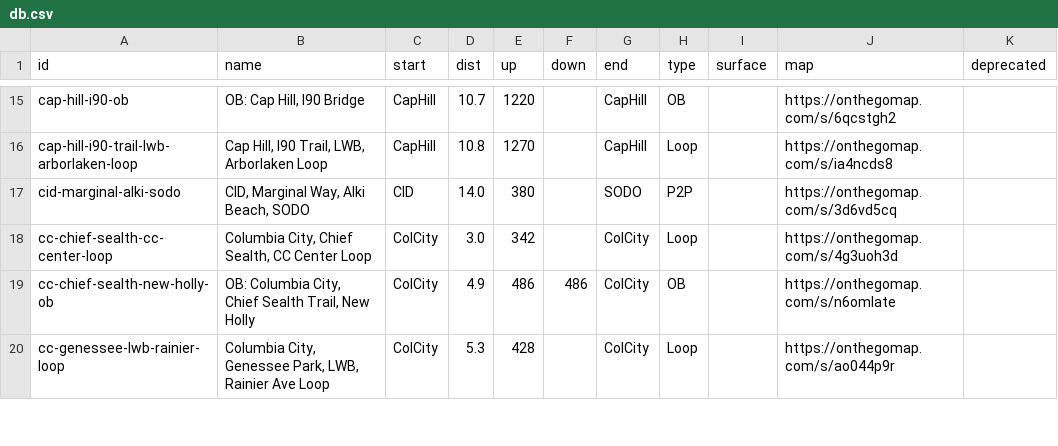
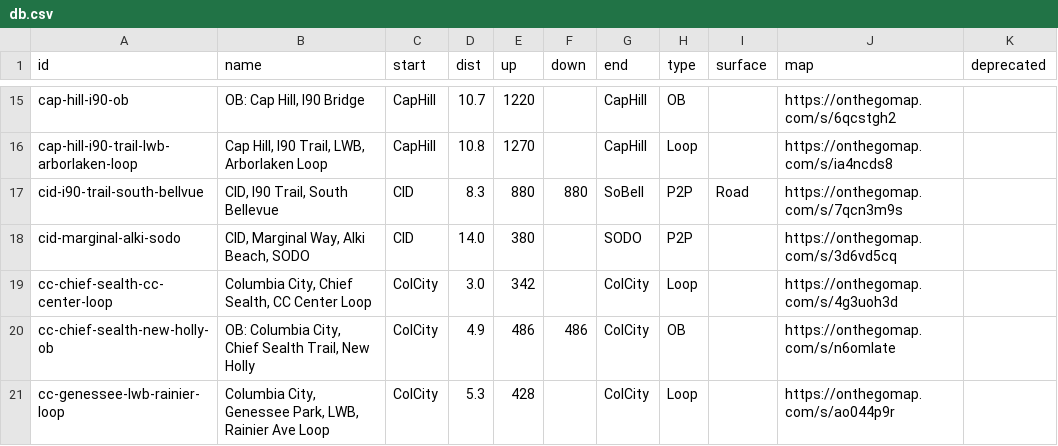
Before and after one commit to raceconditionrunning/raceconditionrunning.github.io, a CSV file: routes/db.csv, drawn as a sheet; only a part is shown, gaps mark what is left out; the diff names each change by its address in the sheet, - before the commit and + after, or states it on an @@ line.

Commit message:
add route and plan for this weekend

```diff
--- a/routes/db.csv
+++ b/routes/db.csv
+row 17: cid-i90-trail-south-bellvue | CID, I90 Trail, South Bellevue | CID | 8.3 | 880 | 880 | SoBell | P2P | Road | https://onthegomap.com/s/7qcn3m9s
```
Also changed, not shown: 2 other files.
